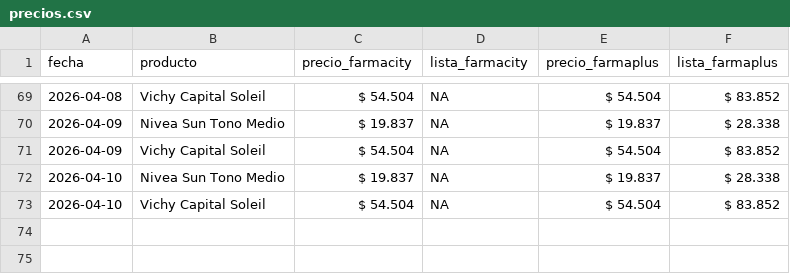
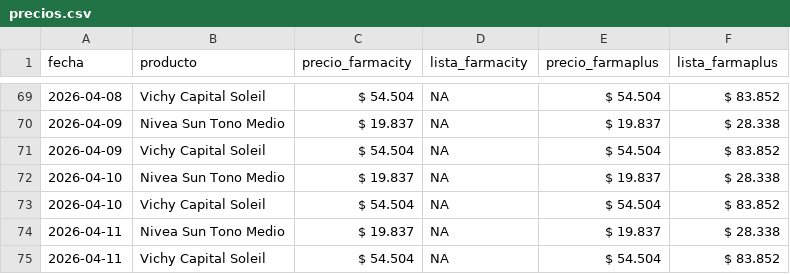
Before and after one commit to mgluge-bot/comparador-de-precios-vs2, a CSV file: precios.csv, drawn as a sheet; only a part is shown, gaps mark what is left out.

Commit message:
actualizacion diaria precios

```diff
--- a/precios.csv
+++ b/precios.csv
@@ -73 +73,3 @@ fecha,producto,precio_farmacity,lista_farmacity,precio_farmaplus,lista_farmaplus
 2026-04-10,Vichy Capital Soleil,$ 54.504,NA,$ 54.504,$ 83.852
+2026-04-11,Nivea Sun Tono Medio,$ 19.837,NA,$ 19.837,$ 28.338
+2026-04-11,Vichy Capital Soleil,$ 54.504,NA,$ 54.504,$ 83.852
```
